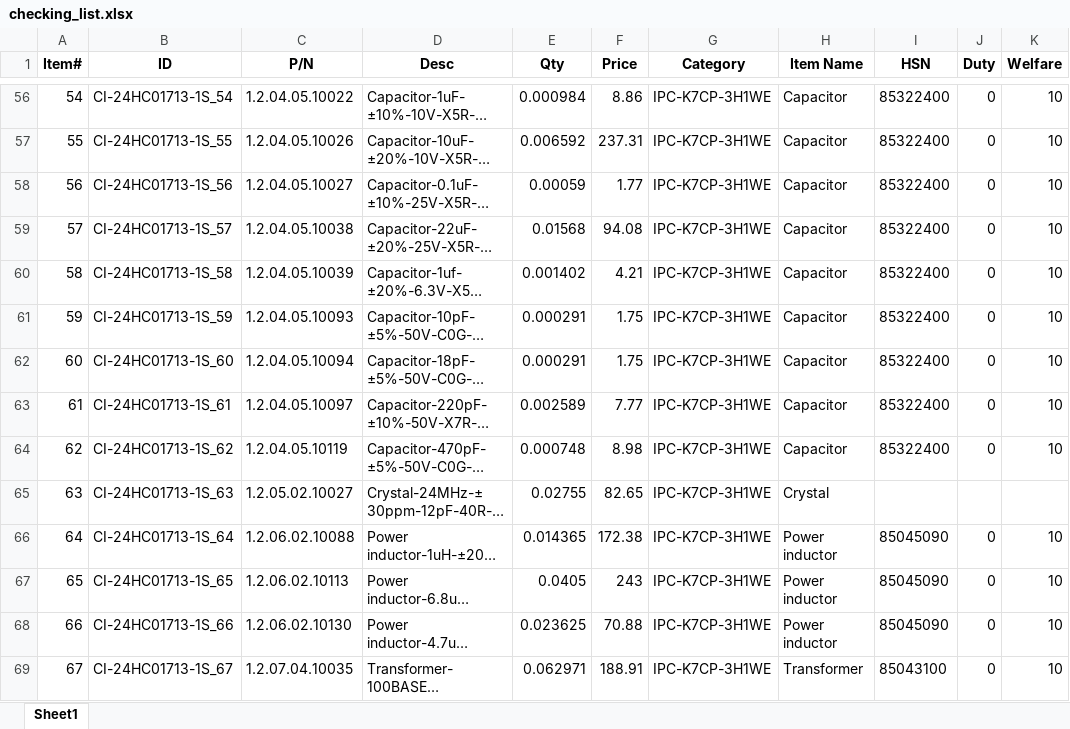
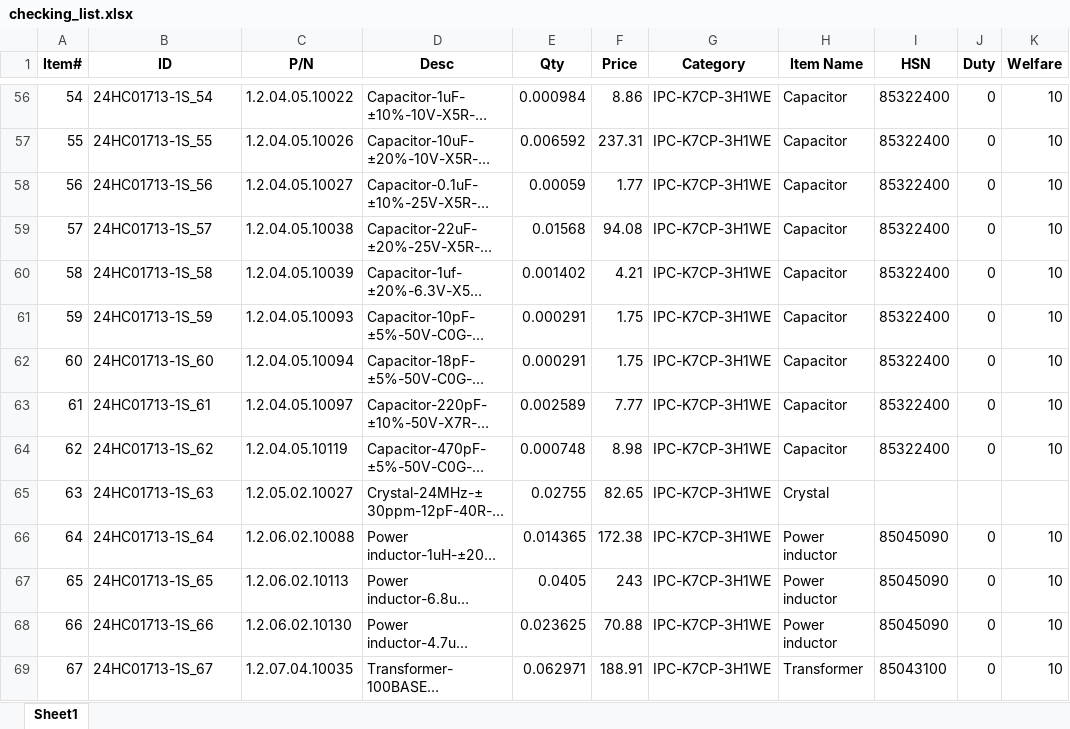
Before and after one commit to anlaganlag/checklist_invoice, an Excel workbook: checking_list.xlsx, sheet Sheet1, drawn as a sheet; only a part is shown, gaps mark what is left out; long unchanged cells end in …; values as stored, in another font and other column widths than the file's, no borders; the diff covers the shown part only; the diff names each change by its address in the sheet, - before the commit and + after, or states it on an @@ line.

```diff
--- a/checking_list.xlsx (sheet Sheet1)
+++ b/checking_list.xlsx (sheet Sheet1)
-B56 (ID): CI-24HC01713-1S_54
+B56 (ID): 24HC01713-1S_54
-B57 (ID): CI-24HC01713-1S_55
+B57 (ID): 24HC01713-1S_55
-B58 (ID): CI-24HC01713-1S_56
+B58 (ID): 24HC01713-1S_56
-B59 (ID): CI-24HC01713-1S_57
+B59 (ID): 24HC01713-1S_57
-B60 (ID): CI-24HC01713-1S_58
+B60 (ID): 24HC01713-1S_58
-B61 (ID): CI-24HC01713-1S_59
+B61 (ID): 24HC01713-1S_59
-B62 (ID): CI-24HC01713-1S_60
+B62 (ID): 24HC01713-1S_60
-B63 (ID): CI-24HC01713-1S_61
+B63 (ID): 24HC01713-1S_61
-B64 (ID): CI-24HC01713-1S_62
+B64 (ID): 24HC01713-1S_62
-B65 (ID): CI-24HC01713-1S_63
+B65 (ID): 24HC01713-1S_63
-B66 (ID): CI-24HC01713-1S_64
+B66 (ID): 24HC01713-1S_64
-B67 (ID): CI-24HC01713-1S_65
+B67 (ID): 24HC01713-1S_65
-B68 (ID): CI-24HC01713-1S_66
+B68 (ID): 24HC01713-1S_66
-B69 (ID): CI-24HC01713-1S_67
+B69 (ID): 24HC01713-1S_67
```
Also changed, not shown: 1629 edited cells elsewhere in this sheet, clean_check.xlsx, 2 other files.
